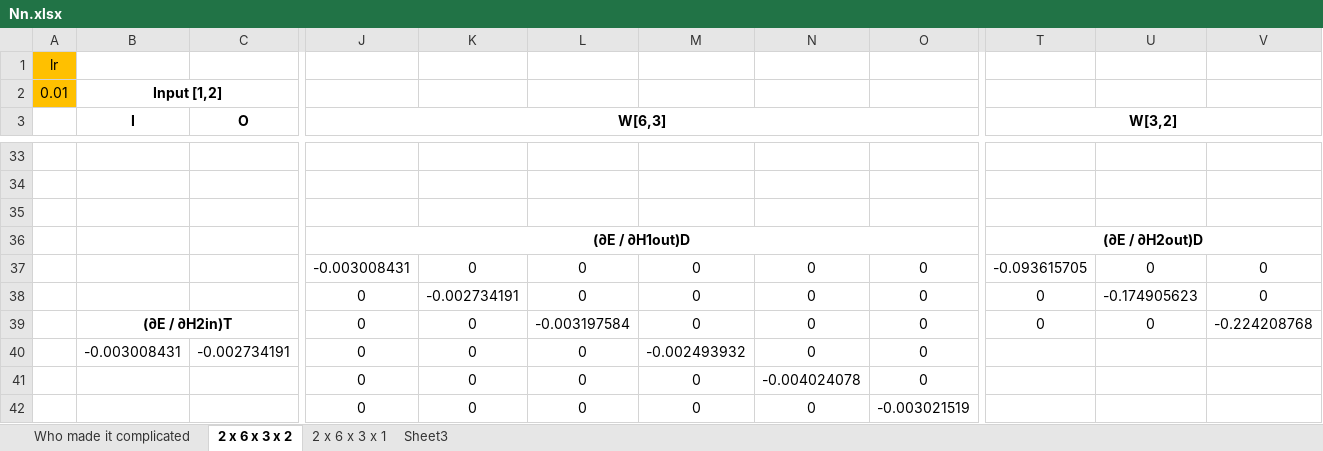
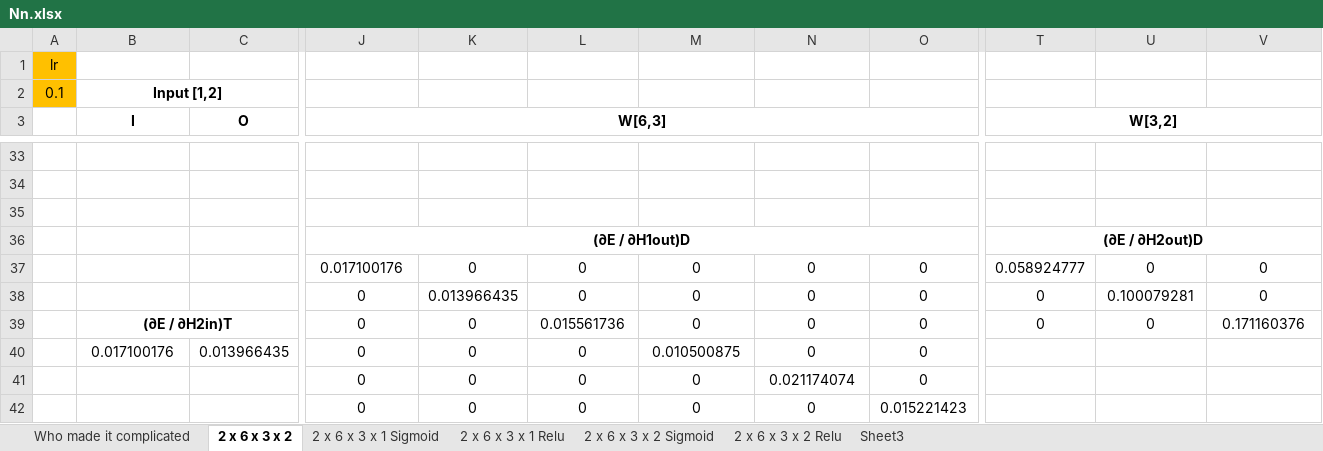
Before and after one commit to danielcojocaru/MyNeuralNetwork, an Excel workbook: NeuralNetwork/ExternalFiles/Nn.xlsx, sheet 2 x 6 x 3 x 2, drawn as a sheet; only a part is shown, gaps mark what is left out; values as stored, in another font and other column widths than the file's, no borders; charts and pictures not drawn; removed rows and columns are numbered as before the commit, all else as after; rows hold the shown columns only; the diff covers the shown part only; the diff names each change by its address in the sheet, - before the commit and + after, or states it on an @@ line.

```diff
--- a/NeuralNetwork/ExternalFiles/Nn.xlsx (sheet 2 x 6 x 3 x 2)
+++ b/NeuralNetwork/ExternalFiles/Nn.xlsx (sheet 2 x 6 x 3 x 2)
-sheet tab: 2 x 6 x 3 x 1
+sheet tab: 2 x 6 x 3 x 1 Sigmoid
+sheet tab: 2 x 6 x 3 x 1 Relu
+sheet tab: 2 x 6 x 3 x 2 Sigmoid
+sheet tab: 2 x 6 x 3 x 2 Relu
-A2: 0.01
+A2: 0.1
-J37 (W[6,3]): -0.003008431
+J37 (W[6,3]): 0.017100176
-T37 (W[3,2]): -0.093615705
+T37 (W[3,2]): 0.058924777
-K38: -0.002734191
+K38: 0.013966435
-U38: -0.174905623
+U38: 0.100079281
-L39: -0.003197584
+L39: 0.015561736
-V39: -0.224208768
+V39: 0.171160376
-row 40:  | -0.003008431 | -0.002734191 | 0 | 0 | 0 | -0.002493932 | 0 | 0
+row 40:  | 0.017100176 | 0.013966435 | 0 | 0 | 0 | 0.010500875 | 0 | 0
-N41: -0.004024078
+N41: 0.021174074
-O42: -0.003021519
+O42: 0.015221423
```
Also changed, not shown: 12 added rows, 12 removed rows, 37 edited cells and cell formats elsewhere in this sheet, sheet 2 x 6 x 3 x 1 Sigmoid, charts or pictures, 10 other files.
